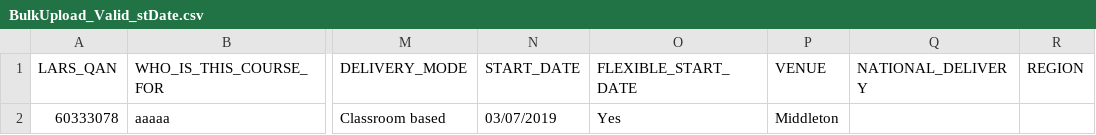
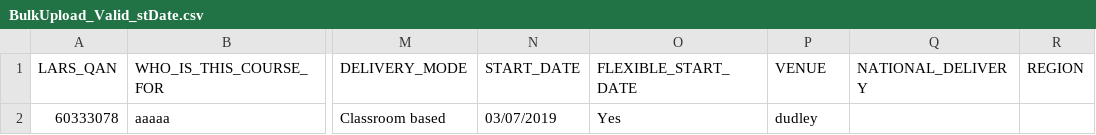
Before and after one commit to SkillsFundingAgency/dfc-providerportal-automatedtests, a CSV file: src/UITesting.ProviderPortal/Test Data/BulkUpload_Valid_stDate.csv, drawn as a sheet; only a part is shown, gaps mark what is left out; the diff names each change by its address in the sheet, - before the commit and + after, or states it on an @@ line.

```diff
--- a/src/UITesting.ProviderPortal/Test Data/BulkUpload_Valid_stDate.csv
+++ b/src/UITesting.ProviderPortal/Test Data/BulkUpload_Valid_stDate.csv
-P2 (VENUE): Middleton
+P2 (VENUE): dudley
```
Also changed, not shown: 14 other files.
